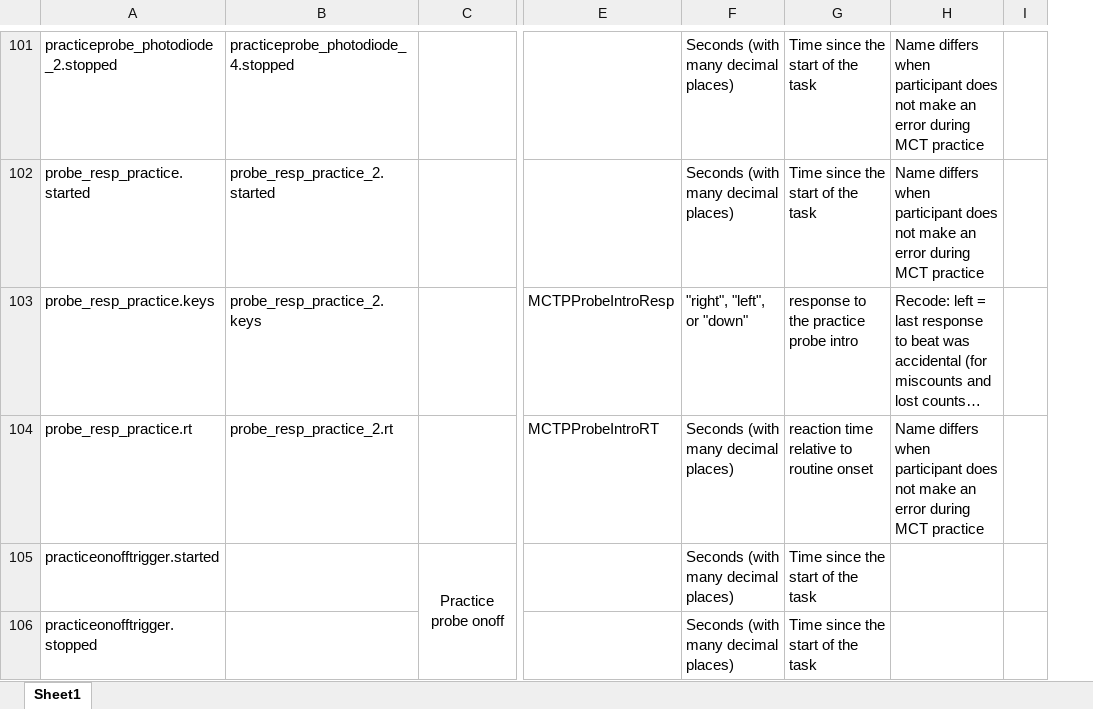
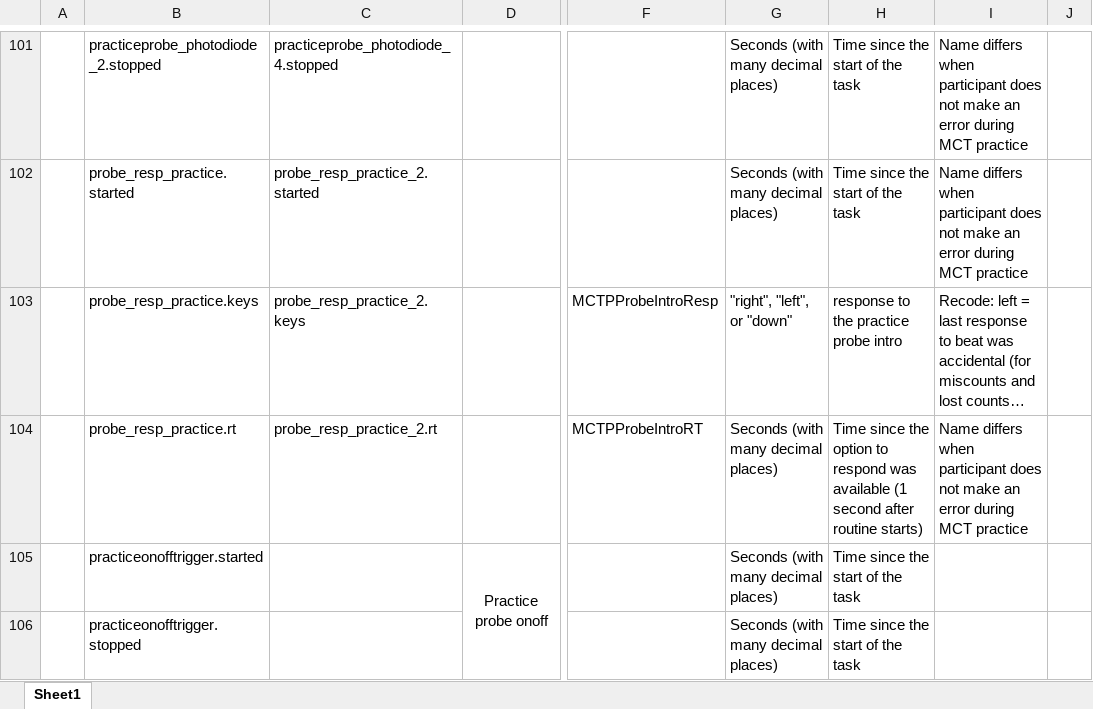
Before and after one commit to Miko999/PhDScripts, an Excel workbook: PsychoPyData_EEGMCT_ColumnKey.xlsx, sheet Sheet1, drawn as a sheet; only a part is shown, gaps mark what is left out; long unchanged cells end in …; values as stored, in another font and other column widths than the file's, no borders; conditional formats not drawn; addresses are those after the commit; the diff covers the shown part only; the diff names each change by its address in the sheet, - before the commit and + after, or states it on an @@ line.

Commit message:
Edited code to extract markers (triggers) of interest and get time between beats in terms of triggers. Starting to relabel columns in psychopy data to extract relevant information from there.

```diff
--- a/PsychoPyData_EEGMCT_ColumnKey.xlsx (sheet Sheet1)
+++ b/PsychoPyData_EEGMCT_ColumnKey.xlsx (sheet Sheet1)
+column A, empty
-H104: reaction time relative to routine onset
+H104: Time since the option to respond was available (1 second after routine starts)
```
Also changed, not shown: other rows of this sheet, TriggerValueKey.xlsx, 1 other file.
